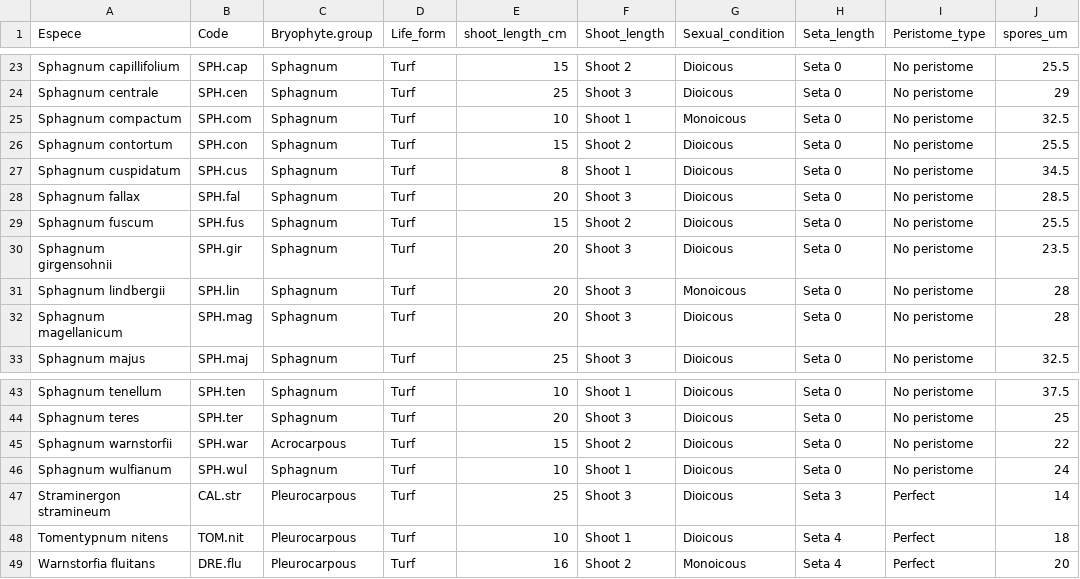
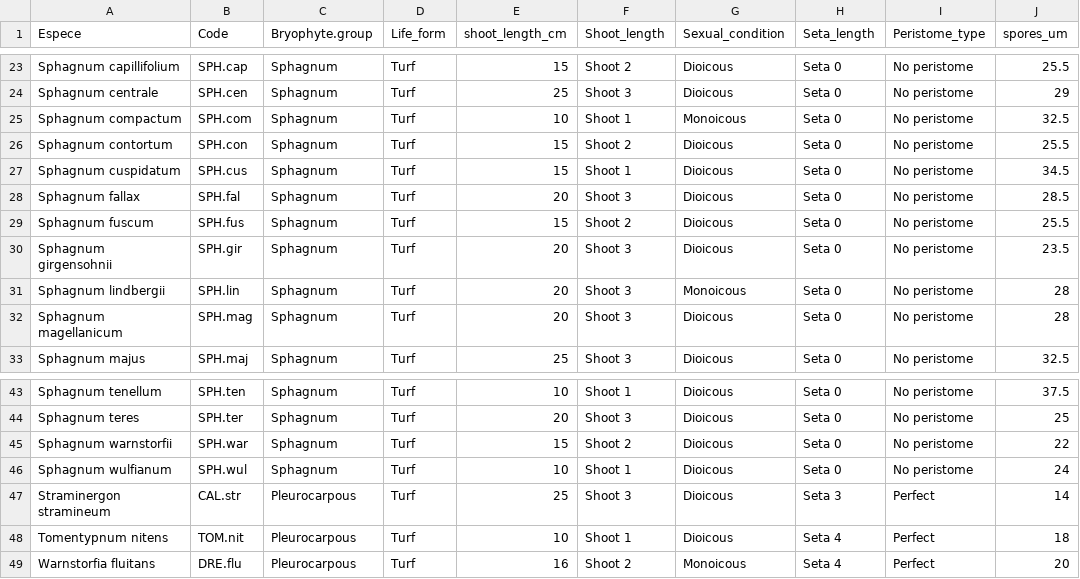
Before and after one commit to edeschenes/peatland_latitude, a CSV file: data/traits_bry_data.csv, drawn as a sheet; only a part is shown, gaps mark what is left out; the diff names each change by its address in the sheet, - before the commit and + after, or states it on an @@ line.

Commit message:
Update traits_bry_data.csv

```diff
--- a/data/traits_bry_data.csv
+++ b/data/traits_bry_data.csv
-E27 (shoot_length_cm): 8
+E27 (shoot_length_cm): 15
-C45 (Bryophyte.group): Acrocarpous
+C45 (Bryophyte.group): Sphagnum
```
